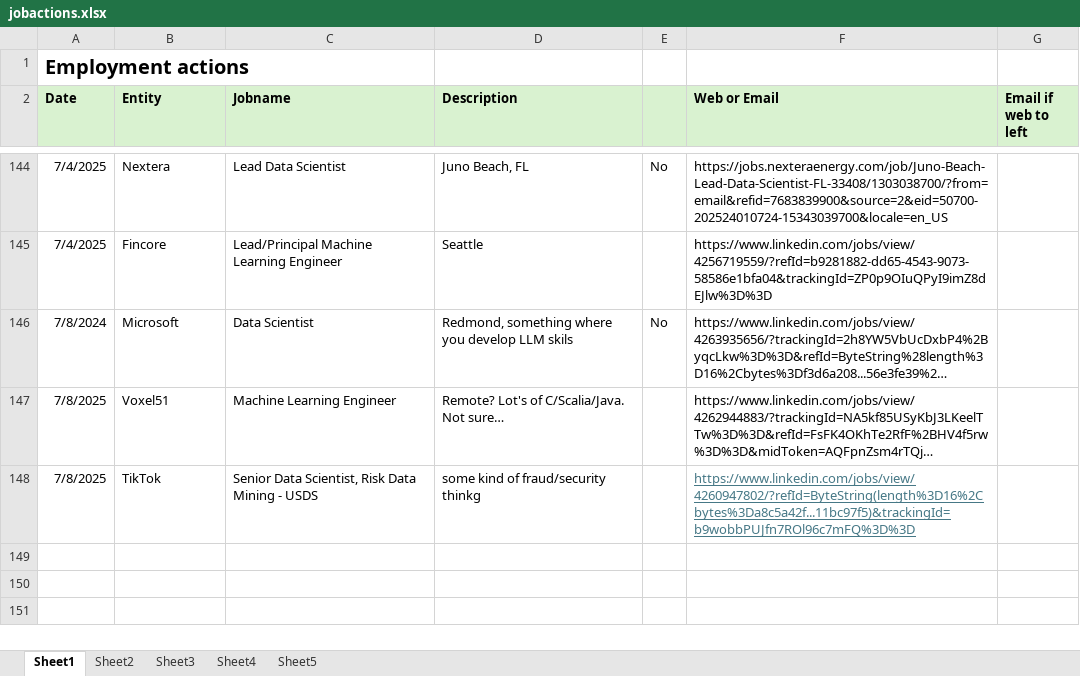
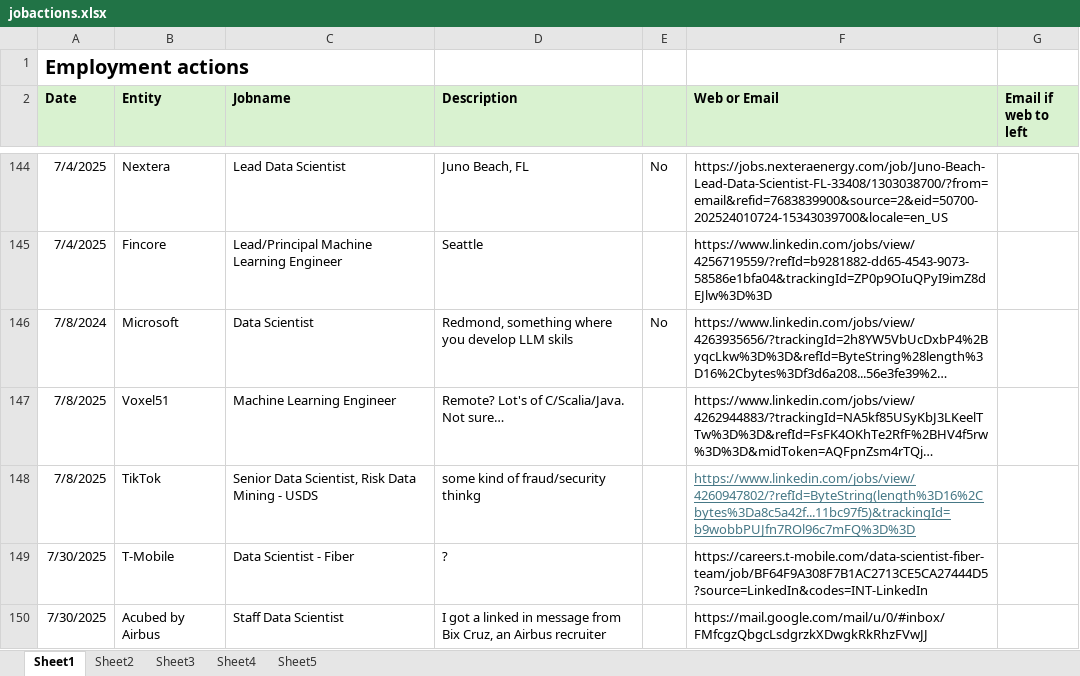
Before and after one commit to notuntoward/ref, an Excel workbook: obsidian/Obsidian Share Vault/Work/Between Jobs/QCELLs offboarding/attachments/jobactions.xlsx, sheet Sheet1, drawn as a sheet; only a part is shown, gaps mark what is left out; long unchanged cells end in …; values as stored, in another font and other column widths than the file's, no borders; the diff names each change by its address in the sheet, - before the commit and + after, or states it on an @@ line.

Commit message:
obsidian backup auto: 2025-07-31 14:22:13
Affected files:
.emacs
.gitignore
obsidian/Obsidian Share Vault/Evernote to Obsidian and Zotero.md
obsidian/Obsidian Share Vault/Work/Between Jobs/QCELLs offboarding/attachments/jobactions.xlsx

```diff
--- a/obsidian/Obsidian Share Vault/Work/Between Jobs/QCELLs offboarding/attachments/jobactions.xlsx (sheet Sheet1)
+++ b/obsidian/Obsidian Share Vault/Work/Between Jobs/QCELLs offboarding/attachments/jobactions.xlsx (sheet Sheet1)
+row 149: 7/30/2025 | T-Mobile | Data Scientist - Fiber | ? |  | https://careers.t-mobile.com/data-scientist-fiber-team/job/BF64F9A308F7B1AC2713CE5CA27444D5?source=LinkedIn&codes=INT-LinkedIn
+row 150: 7/30/2025 | Acubed by Airbus | Staff Data Scientist | I got a linked in message from Bix Cruz, an Airbus recruiter |  | https://mail.google.com/mail/u/0/#inbox/FMfcgzQbgcLsdgrzkXDwgkRkRhzFVwJJ
```
Also changed, not shown: 3 other files.
